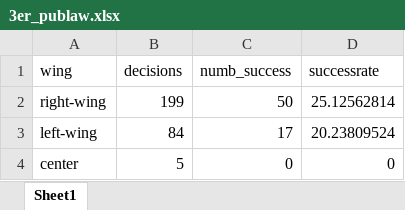
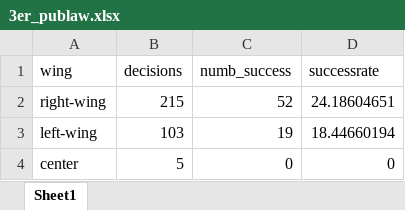
Before and after one commit to mischaaebi-droid/swiss-federal-court-analysis, an Excel workbook: results/3er_publaw.xlsx, sheet Sheet1, drawn as a sheet; values as stored, in another font and other column widths than the file's, no borders; the diff names each change by its address in the sheet, - before the commit and + after, or states it on an @@ line.

```diff
--- a/results/3er_publaw.xlsx (sheet Sheet1)
+++ b/results/3er_publaw.xlsx (sheet Sheet1)
-B2 (decisions): 199
+B2 (decisions): 215
-C2 (numb_success): 50
+C2 (numb_success): 52
-D2 (successrate): 25.12562814
+D2 (successrate): 24.18604651
-B3 (decisions): 84
+B3 (decisions): 103
-C3 (numb_success): 17
+C3 (numb_success): 19
-D3 (successrate): 20.23809524
+D3 (successrate): 18.44660194
```
Also changed, not shown: results/3er_crimelaw.xlsx, results/3er_zivlaw.xlsx, 15 other files.
